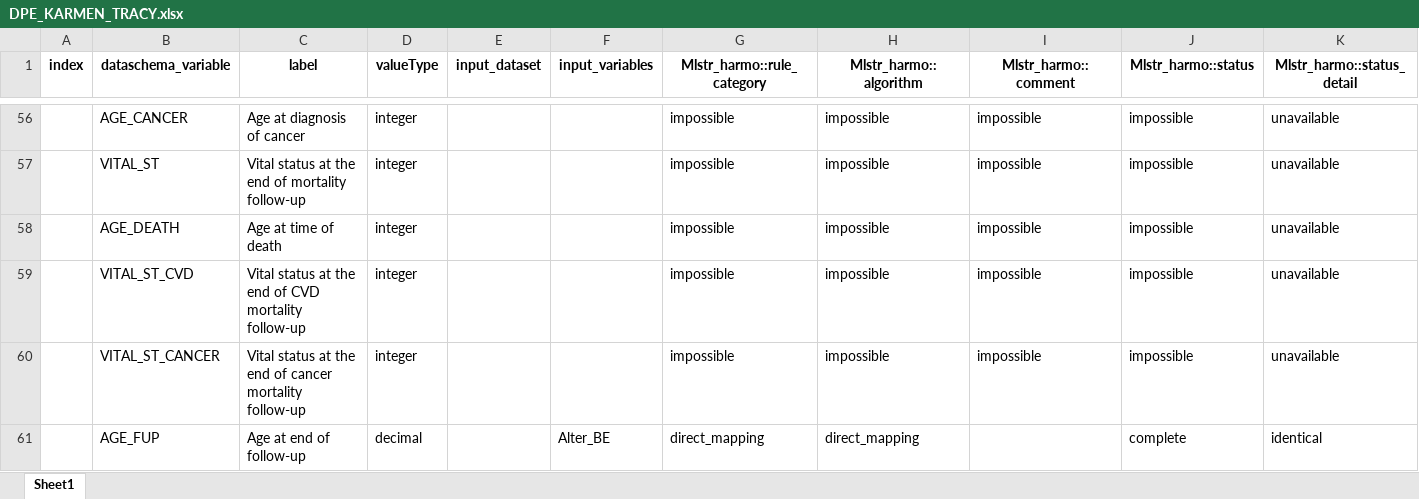
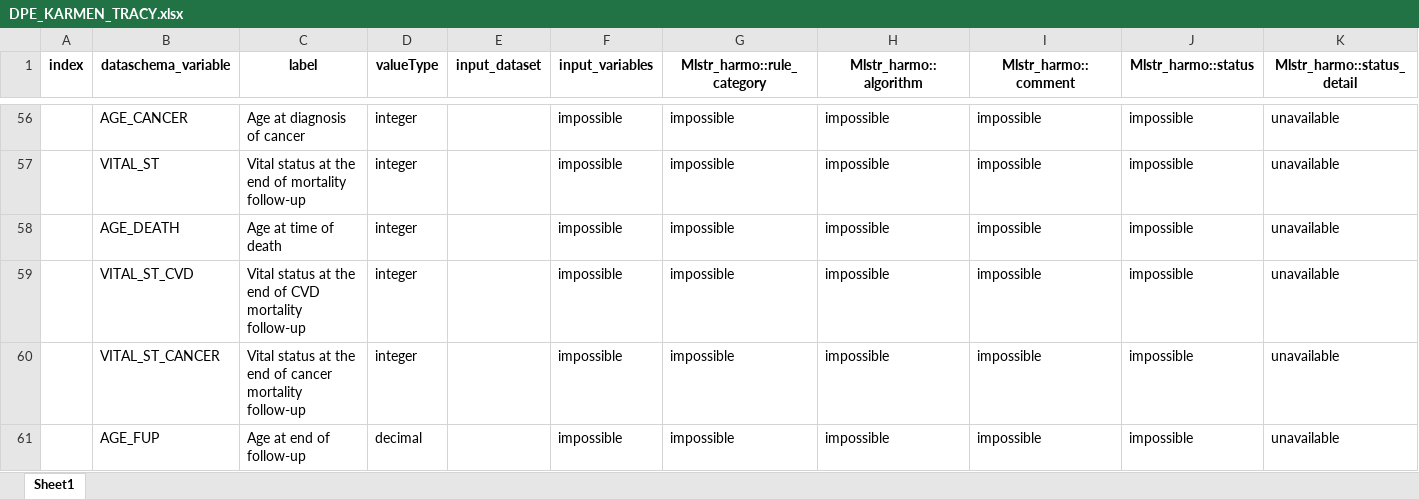
Before and after one commit to nfdi4health/use-cases-harmonisation, an Excel workbook: Tracy/DPE_KARMEN_TRACY.xlsx, sheet Sheet1, drawn as a sheet; only a part is shown, gaps mark what is left out; values as stored, in another font and other column widths than the file's, no borders; the diff covers the shown part only; the diff names each change by its address in the sheet, - before the commit and + after, or states it on an @@ line.

Commit message:
DPE_KARMEN_TRACY -> col_id to id and filled "input_variables" where blank

```diff
--- a/Tracy/DPE_KARMEN_TRACY.xlsx (sheet Sheet1)
+++ b/Tracy/DPE_KARMEN_TRACY.xlsx (sheet Sheet1)
-F56:F60 (input_variables): (empty)
+F56:F60 (input_variables): impossible
-F61 (input_variables): Alter_BE
+F61 (input_variables): impossible
-G61 (Mlstr_harmo::rule_category): direct_mapping
+G61 (Mlstr_harmo::rule_category): impossible
-H61 (Mlstr_harmo::algorithm): direct_mapping
+H61 (Mlstr_harmo::algorithm): impossible
-I61 (Mlstr_harmo::comment): (empty)
+I61 (Mlstr_harmo::comment): impossible
-J61 (Mlstr_harmo::status): complete
+J61 (Mlstr_harmo::status): impossible
-K61 (Mlstr_harmo::status_detail): identical
+K61 (Mlstr_harmo::status_detail): unavailable
```
Also changed, not shown: 38 edited cells elsewhere in this sheet.
